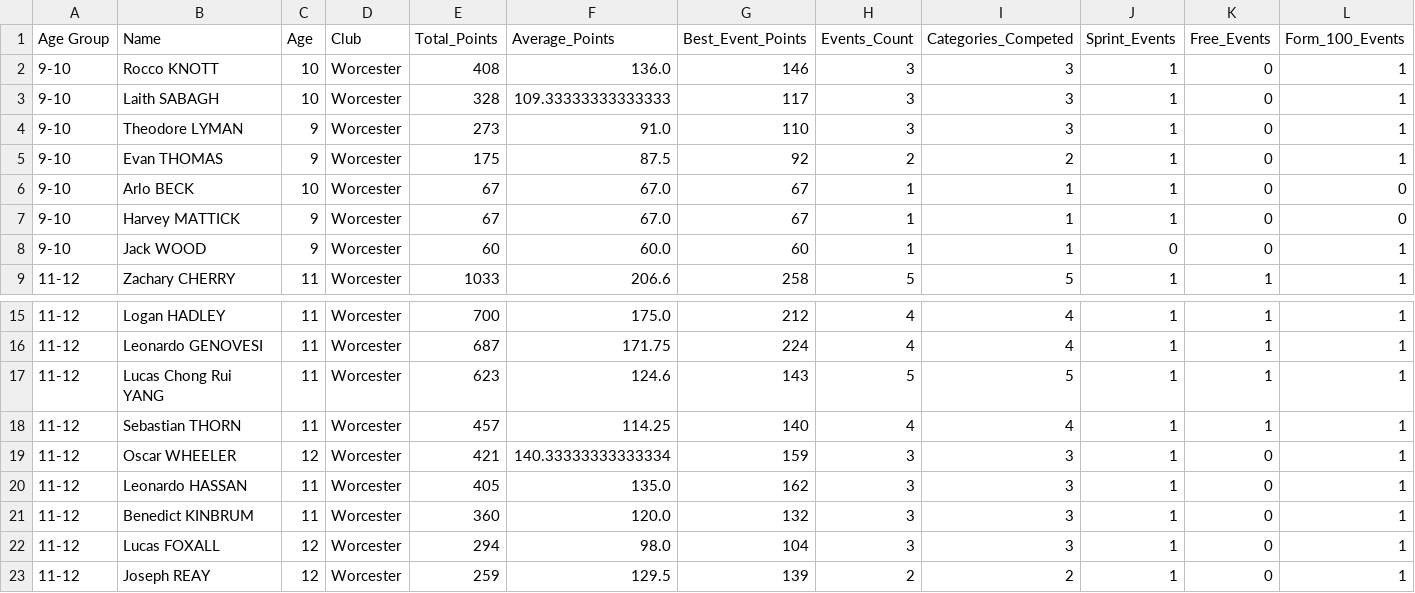
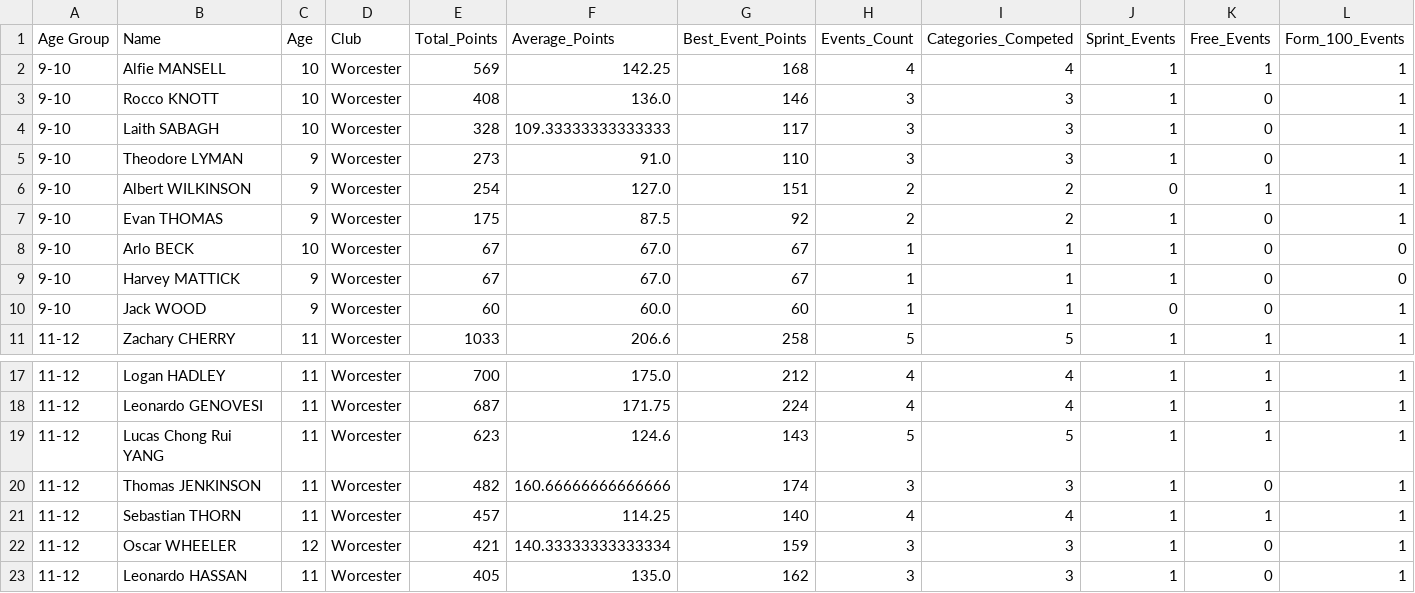
Before and after one commit to beckyoconnor/worcester-swim-club-championships, a CSV file: WSC_Club_Champs_2025/championship_results/championship_scoreboard_boys.csv, drawn as a sheet; only a part is shown, gaps mark what is left out; the shorter side is filled out with more unchanged rows; rows hold the shown columns only; the diff names each change by its address in the sheet, - before the commit and + after, or states it on an @@ line.

```diff
--- a/WSC_Club_Champs_2025/championship_results/championship_scoreboard_boys.csv
+++ b/WSC_Club_Champs_2025/championship_results/championship_scoreboard_boys.csv
+row 2: 9-10 | Alfie MANSELL | 10 | Worcester | 569 | 142.25 | 168 | 4 | 4 | 1 | 1 | 1
+row 6: 9-10 | Albert WILKINSON | 9 | Worcester | 254 | 127.0 | 151 | 2 | 2 | 0 | 1 | 1
+row 20: 11-12 | Thomas JENKINSON | 11 | Worcester | 482 | 160.66666666666666 | 174 | 3 | 3 | 1 | 0 | 1
```
Also changed, not shown: WSC_Club_Champs_2025/championship_results/championship_scoreboard_girls.csv, WSC_Club_Champs_2025/championship_results/championship_swimmer_narratives.csv, 10 other files.
